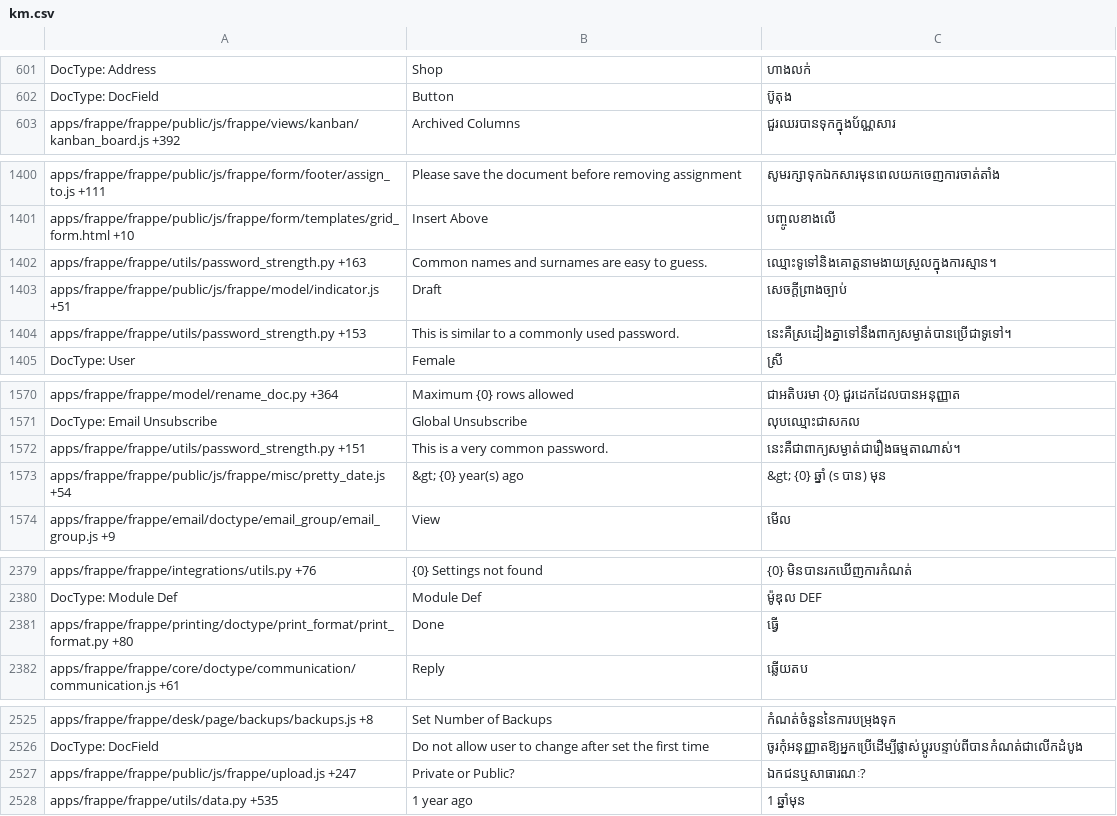
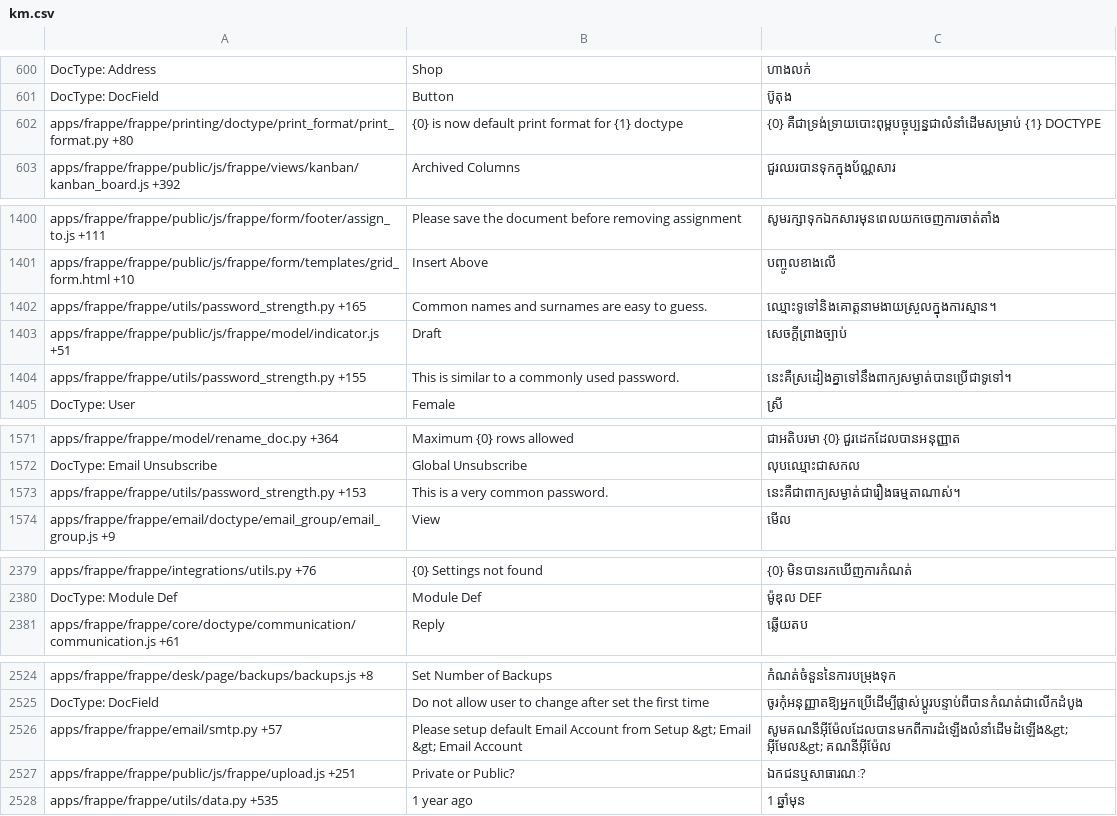
Before and after one commit to frappe/frappe, a CSV file: frappe/translations/km.csv, drawn as a sheet; only a part is shown, gaps mark what is left out; the diff covers the shown part only.

```diff
--- a/frappe/translations/km.csv
+++ b/frappe/translations/km.csv
@@ -602,2 +601,3 @@ DocType: Address,Shop,ហាងលក់
 DocType: DocField,Button,ប៊ូតុង
+apps/frappe/frappe/printing/doctype/print_format/print_format.py +80,{0} is now default print format for {1} doctype,{0} គឺជាទ្រង់ទ្រាយបោះពុម្ពបច្ចុប្បន្នជាលំនាំដើមសម្រាប់ {1} DOCTYPE
 apps/frappe/frappe/public/js/frappe/views/kanban/kanban_board.js +392,Archived Columns,ជួរឈរបានទុកក្នុងប័ណ្ណសារ
@@ -1407,5 +1407,5 @@ apps/frappe/frappe/public/js/frappe/form/footer/assign_to.js +111,Please save th
 apps/frappe/frappe/public/js/frappe/form/templates/grid_form.html +10,Insert Above,បញ្ចូលខាងលើ
-apps/frappe/frappe/utils/password_strength.py +163,Common names and surnames are easy to guess.,ឈ្មោះទូទៅនិងគោត្តនាមងាយស្រួលក្នុងការស្មាន។
+apps/frappe/frappe/utils/password_strength.py +165,Common names and surnames are easy to guess.,ឈ្មោះទូទៅនិងគោត្តនាមងាយស្រួលក្នុងការស្មាន។
 apps/frappe/frappe/public/js/frappe/model/indicator.js +51,Draft,សេចក្តីព្រាងច្បាប់
-apps/frappe/frappe/utils/password_strength.py +153,This is similar to a commonly used password.,នេះគឺស្រដៀងគ្នាទៅនឹងពាក្យសម្ងាត់បានប្រើជាទូទៅ។
+apps/frappe/frappe/utils/password_strength.py +155,This is similar to a commonly used password.,នេះគឺស្រដៀងគ្នាទៅនឹងពាក្យសម្ងាត់បានប្រើជាទូទៅ។
 DocType: User,Female,ស្រី
@@ -1580,4 +1581,3 @@ apps/frappe/frappe/model/rename_doc.py +364,Maximum {0} rows allowed,ជាអ
 DocType: Email Unsubscribe,Global Unsubscribe,លុបឈ្មោះជាសកល
-apps/frappe/frappe/utils/password_strength.py +151,This is a very common password.,នេះគឺជាពាក្យសម្ងាត់ជារឿងធម្មតាណាស់។
-apps/frappe/frappe/public/js/frappe/misc/pretty_date.js +54,&gt; {0} year(s) ago,&gt; {0} ឆ្នាំ (s បាន) មុន
+apps/frappe/frappe/utils/password_strength.py +153,This is a very common password.,នេះគឺជាពាក្យសម្ងាត់ជារឿងធម្មតាណាស់។
 apps/frappe/frappe/email/doctype/email_group/email_group.js +9,View,មើល
@@ -2396,3 +2396,2 @@ apps/frappe/frappe/integrations/utils.py +76,{0} Settings not found,{0} មិ
 DocType: Module Def,Module Def,ម៉ូឌុល DEF
-apps/frappe/frappe/printing/doctype/print_format/print_format.py +80,Done,ធ្វើ
 apps/frappe/frappe/core/doctype/communication/communication.js +61,Reply,ឆ្លើយតប
@@ -2555,3 +2554,4 @@ apps/frappe/frappe/desk/page/backups/backups.js +8,Set Number of Backups,កំ
 DocType: DocField,Do not allow user to change after set the first time,ចូរកុំអនុញ្ញាតឱ្យអ្នកប្រើដើម្បីផ្លាស់ប្តូរបន្ទាប់ពីបានកំណត់ជាលើកដំបូង
-apps/frappe/frappe/public/js/frappe/upload.js +247,Private or Public?,ឯកជនឬសាធារណៈ?
+apps/frappe/frappe/email/smtp.py +57,Please setup default Email Account from Setup &gt; Email &gt; Email Account,សូមគណនីអ៊ីម៉ែលដែលបានមកពីការដំឡើងលំនាំដើមដំឡើង&gt; អ៊ីមែល&gt; គណនីអ៊ីម៉ែល
+apps/frappe/frappe/public/js/frappe/upload.js +251,Private or Public?,ឯកជនឬសាធារណៈ?
 apps/frappe/frappe/utils/data.py +535,1 year ago,1 ឆ្នាំមុន
```
Also changed, not shown: 5 moved rows and 21 edited cells elsewhere in this file, frappe/translations/bn.csv, frappe/translations/da.csv, 57 other files.
